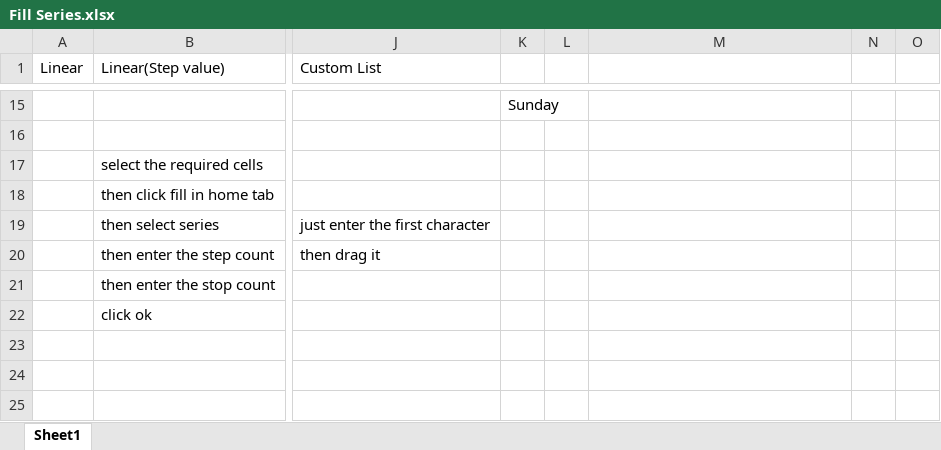
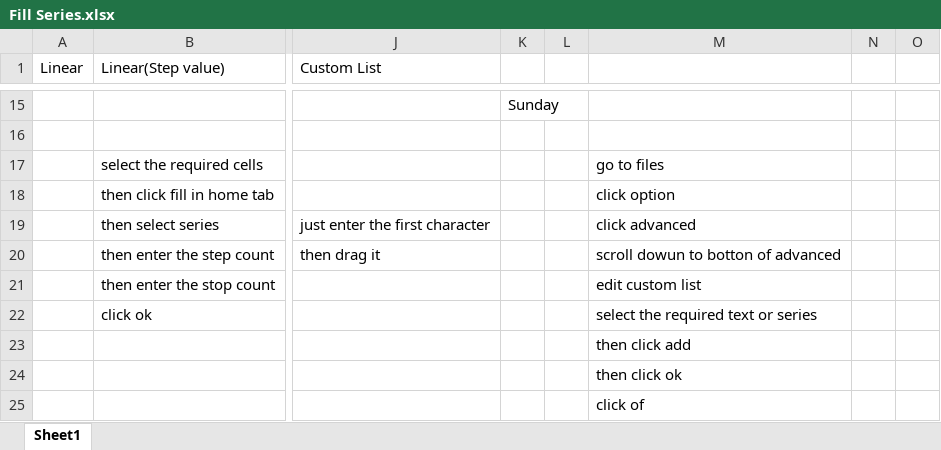
Before and after one commit to varunesharasu/Excel, an Excel workbook: Fill Series.xlsx, sheet Sheet1, drawn as a sheet; only a part is shown, gaps mark what is left out; values as stored, in another font and other column widths than the file's, no borders; rows hold the shown columns only; the diff names each change by its address in the sheet, - before the commit and + after, or states it on an @@ line.

Commit message:
Updated Fill Series.xlsx

```diff
--- a/Fill Series.xlsx (sheet Sheet1)
+++ b/Fill Series.xlsx (sheet Sheet1)
-M17: (empty)
+M17: go to files
-M18: (empty)
+M18: click option
-M19: (empty)
+M19: click advanced
-M20: (empty)
+M20: scroll dowun to botton of advanced
-M21: (empty)
+M21: edit custom list
-M22: (empty)
+M22: select the required text or series
+row 23:  |  |  |  |  | then click add
+row 24:  |  |  |  |  | then click ok
+row 25:  |  |  |  |  | click of
```
